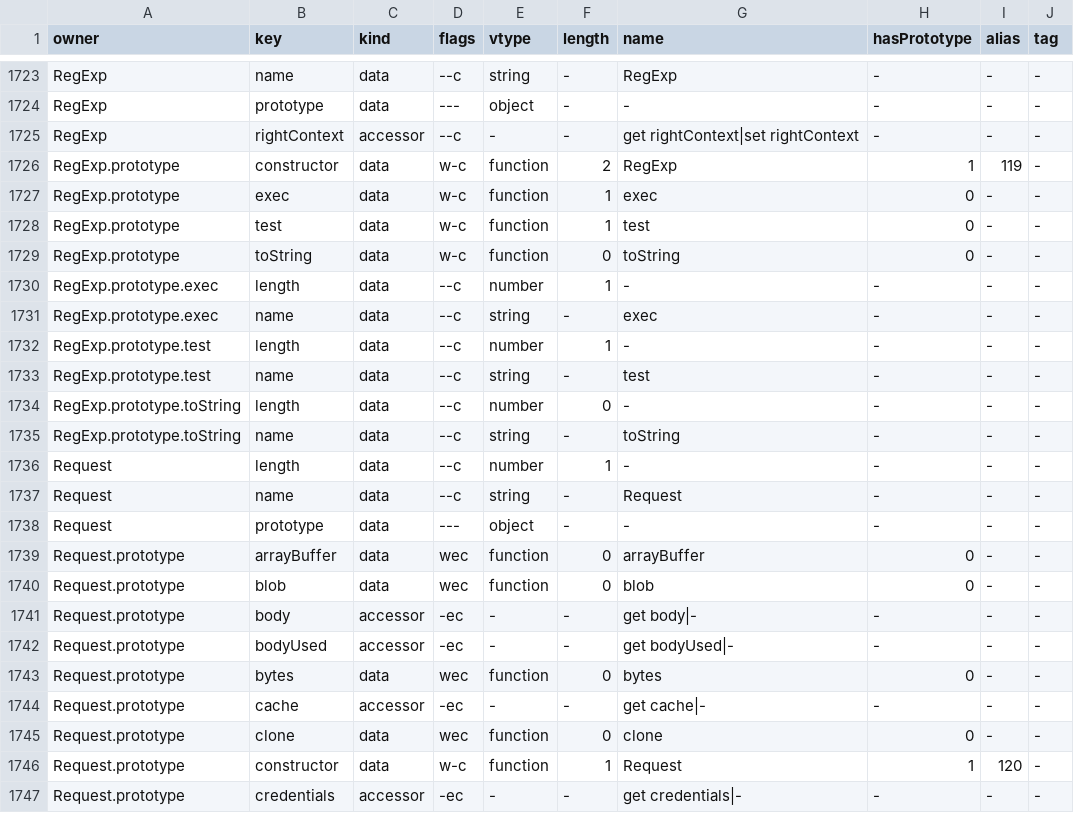
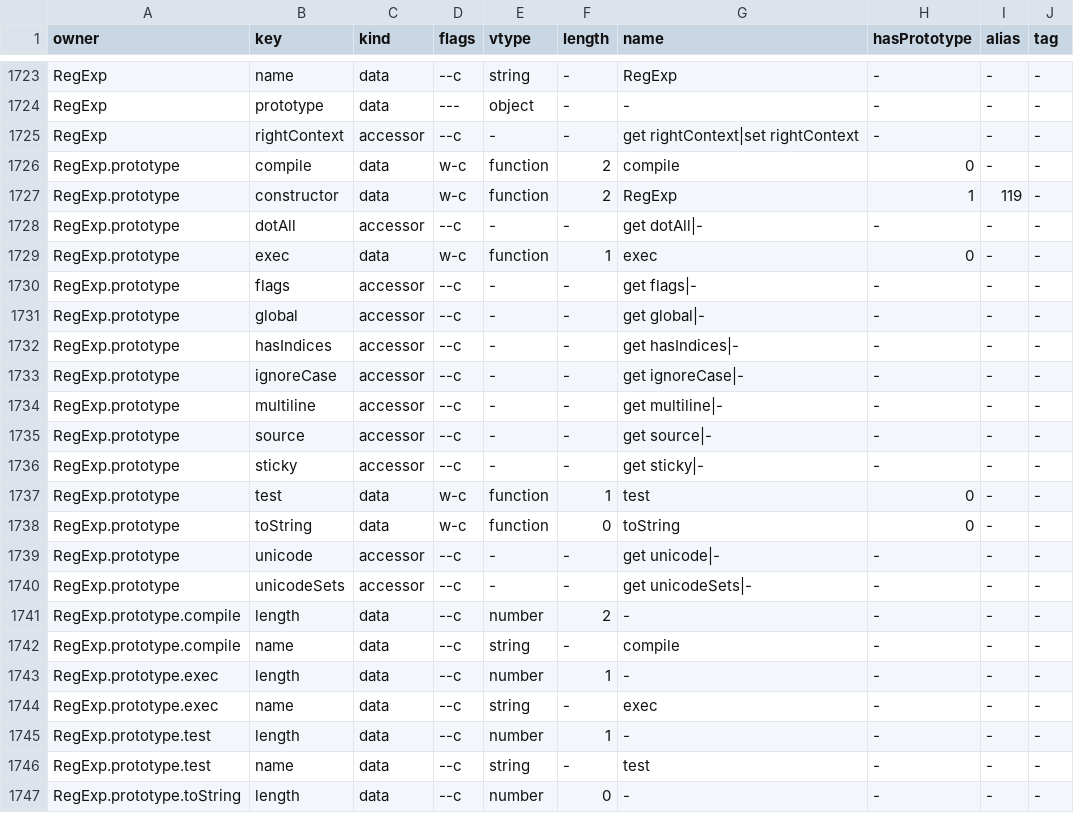
Before and after one commit to NY1729/thaw, a TSV file: crates/thaw-js/src/builtin_table_embed.tsv, drawn as a sheet; only a part is shown, gaps mark what is left out; the shorter side is filled out with more unchanged rows.

```diff
--- a/crates/thaw-js/src/builtin_table_embed.tsv
+++ b/crates/thaw-js/src/builtin_table_embed.tsv
@@ -1725,6 +1725,19 @@ RegExp	prototype	data	---	object	-	-	-	-	-
 RegExp	rightContext	accessor	--c	-	-	get rightContext|set rightContext	-	-	-
+RegExp.prototype	compile	data	w-c	function	2	compile	0	-	-
 RegExp.prototype	constructor	data	w-c	function	2	RegExp	1	119	-
+RegExp.prototype	dotAll	accessor	--c	-	-	get dotAll|-	-	-	-
 RegExp.prototype	exec	data	w-c	function	1	exec	0	-	-
+RegExp.prototype	flags	accessor	--c	-	-	get flags|-	-	-	-
+RegExp.prototype	global	accessor	--c	-	-	get global|-	-	-	-
+RegExp.prototype	hasIndices	accessor	--c	-	-	get hasIndices|-	-	-	-
+RegExp.prototype	ignoreCase	accessor	--c	-	-	get ignoreCase|-	-	-	-
+RegExp.prototype	multiline	accessor	--c	-	-	get multiline|-	-	-	-
+RegExp.prototype	source	accessor	--c	-	-	get source|-	-	-	-
+RegExp.prototype	sticky	accessor	--c	-	-	get sticky|-	-	-	-
 RegExp.prototype	test	data	w-c	function	1	test	0	-	-
 RegExp.prototype	toString	data	w-c	function	0	toString	0	-	-
+RegExp.prototype	unicode	accessor	--c	-	-	get unicode|-	-	-	-
+RegExp.prototype	unicodeSets	accessor	--c	-	-	get unicodeSets|-	-	-	-
+RegExp.prototype.compile	length	data	--c	number	2	-	-	-	-
+RegExp.prototype.compile	name	data	--c	string	-	compile	-	-	-
 RegExp.prototype.exec	length	data	--c	number	1	-	-	-	-
```
Also changed, not shown: 5 other files.
